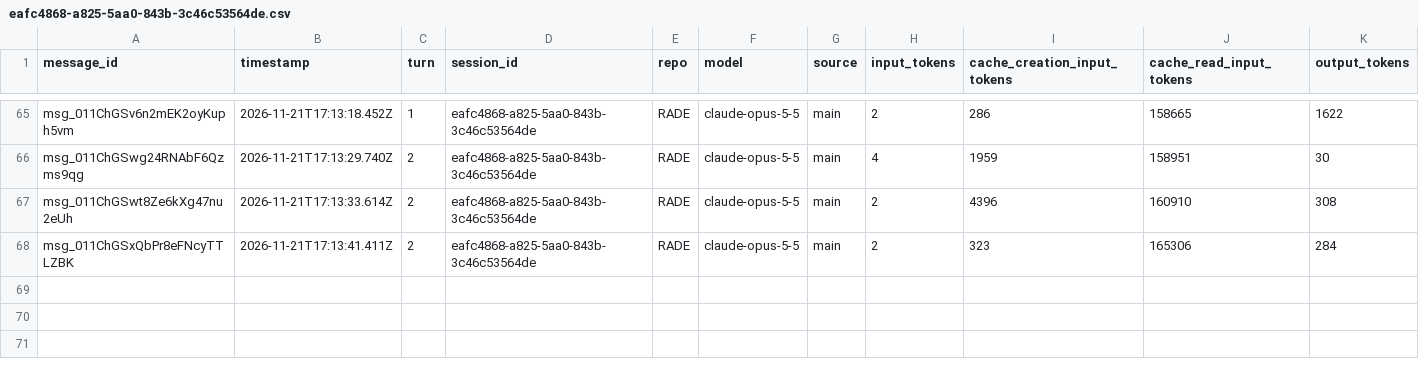
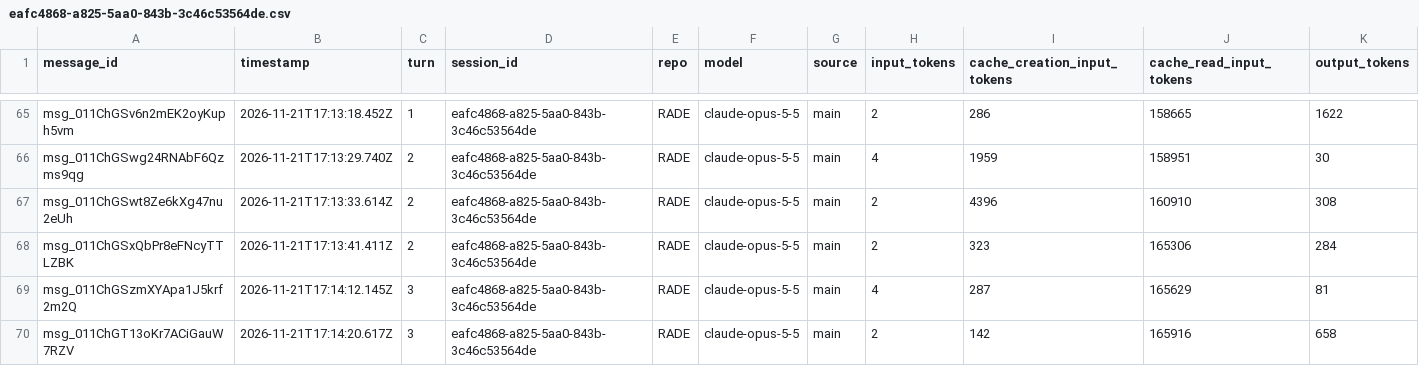
Before and after one commit to rhope-ops/RADE, a CSV file: sessions/eafc4868-a825-5aa0-843b-3c46c53564de.csv, drawn as a sheet; only a part is shown, gaps mark what is left out.

```diff
--- a/sessions/eafc4868-a825-5aa0-843b-3c46c53564de.csv
+++ b/sessions/eafc4868-a825-5aa0-843b-3c46c53564de.csv
@@ -68 +68,3 @@ msg_011ChGSwt8Ze6kXg47nu2eUh,2026-11-21T17:13:33.614Z,2,eafc4868-a825-5aa0-843b-
 msg_011ChGSxQbPr8eFNcyTTLZBK,2026-11-21T17:13:41.411Z,2,eafc4868-a825-5aa0-843b-3c46c53564de,RADE,claude-opus-5-5,main,2,323,165306,284
+msg_011ChGSzmXYApa1J5krf2m2Q,2026-11-21T17:14:12.145Z,3,eafc4868-a825-5aa0-843b-3c46c53564de,RADE,claude-opus-5-5,main,4,287,165629,81
+msg_011ChGT13oKr7ACiGauW7RZV,2026-11-21T17:14:20.617Z,3,eafc4868-a825-5aa0-843b-3c46c53564de,RADE,claude-opus-5-5,main,2,142,165916,658
```
